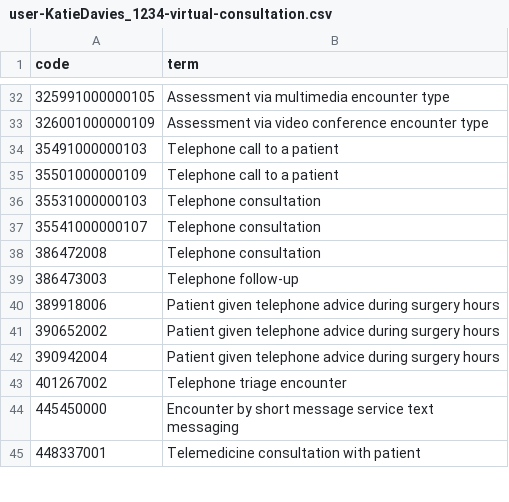
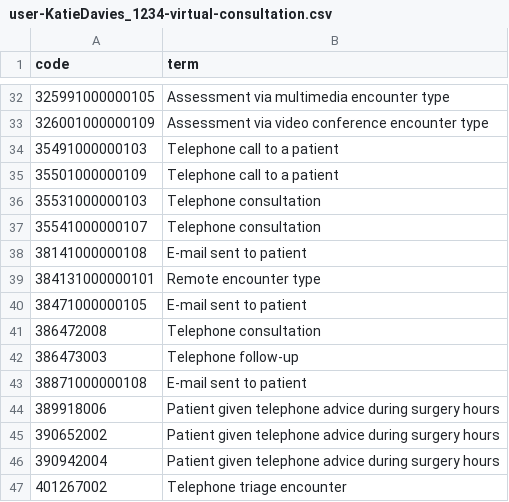
Before and after one commit to opensafely/digital-access-to-primary-care, a CSV file: codelists/user-KatieDavies_1234-virtual-consultation.csv, drawn as a sheet; only a part is shown, gaps mark what is left out; the shorter side is filled out with more unchanged rows; the diff covers the shown part only; the diff names each change by its address in the sheet, - before the commit and + after, or states it on an @@ line.

```diff
--- a/codelists/user-KatieDavies_1234-virtual-consultation.csv
+++ b/codelists/user-KatieDavies_1234-virtual-consultation.csv
+row 38: 38141000000108 | E-mail sent to patient
+row 39: 384131000000101 | Remote encounter type
+row 40: 38471000000105 | E-mail sent to patient
+row 43: 38871000000108 | E-mail sent to patient
```
Also changed, not shown: 7 added rows elsewhere in this file, 5 other files.
